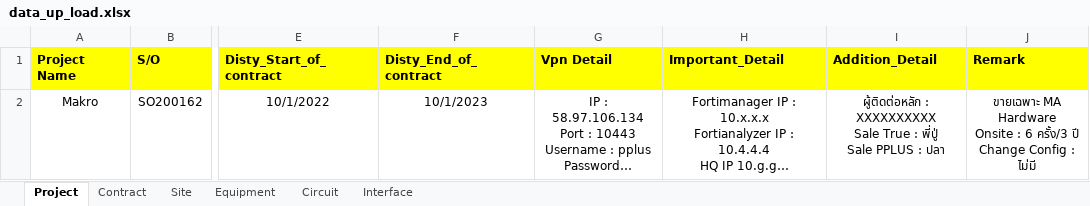
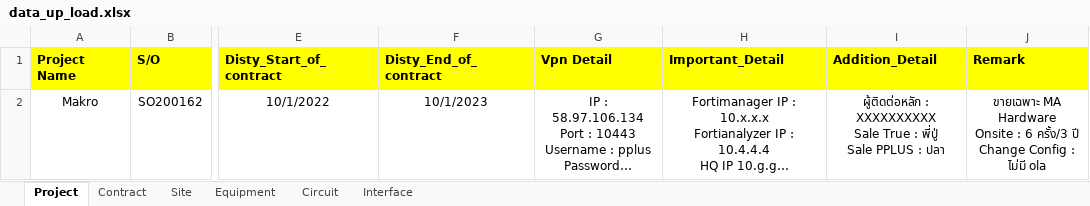
Before and after one commit to NatSuraden/noc_noc_project, an Excel workbook: noc_project/upload/data_up_load.xlsx, sheet Project, drawn as a sheet; only a part is shown, gaps mark what is left out; long unchanged cells end in …; values as stored, in another font and other column widths than the file's, no borders; the diff names each change by its address in the sheet, - before the commit and + after, or states it on an @@ line.

```diff
--- a/noc_project/upload/data_up_load.xlsx (sheet Project)
+++ b/noc_project/upload/data_up_load.xlsx (sheet Project)
-J2 (Remark): …: ไม่มี
+J2 (Remark): …: ไม่มี ola
```
Also changed, not shown: sheet Contract, 5 other files.
